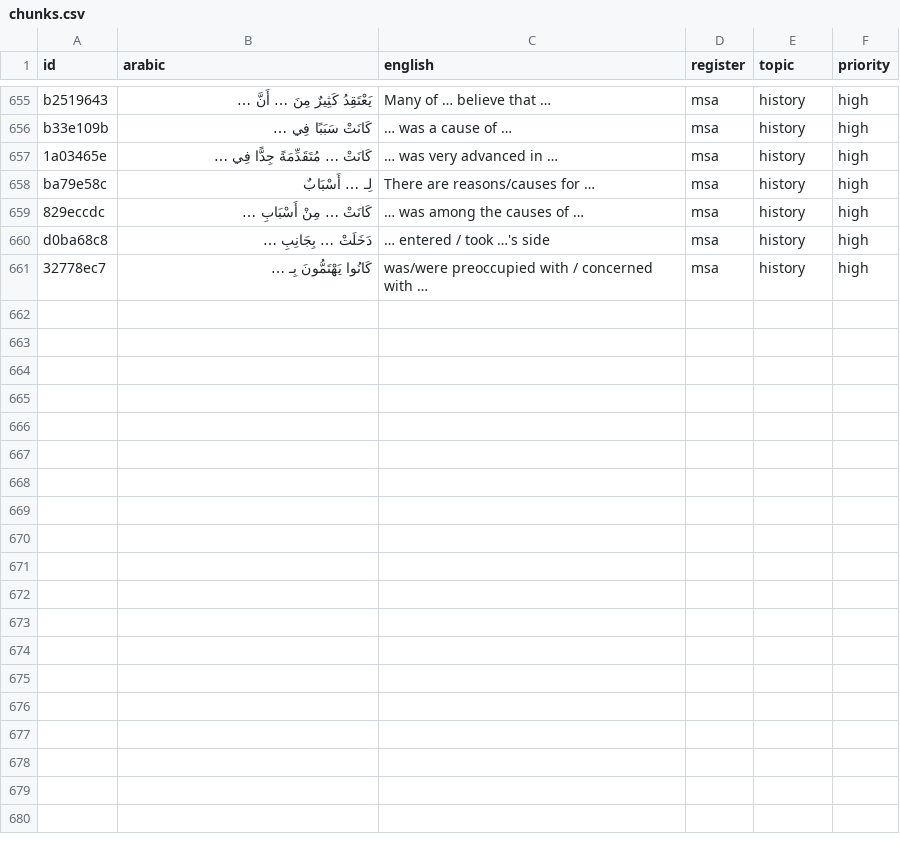
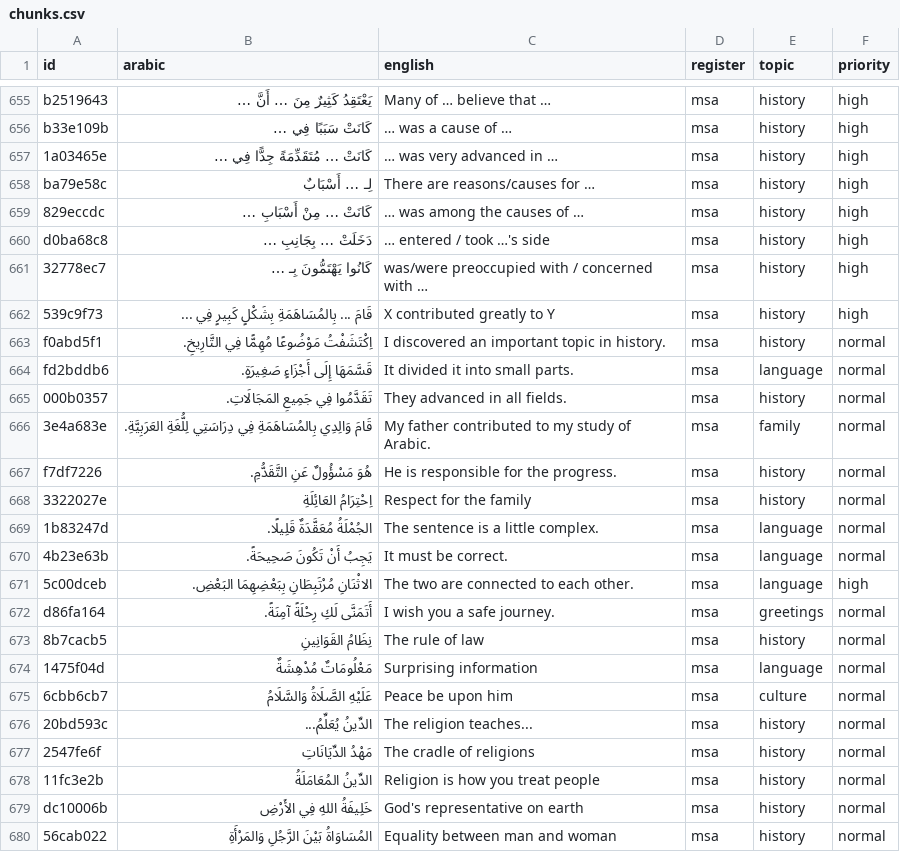
Before and after one commit to dkmohamad/kallim, a CSV file: chunks.csv, drawn as a sheet; only a part is shown, gaps mark what is left out.

```diff
--- a/chunks.csv
+++ b/chunks.csv
@@ -661 +661,20 @@ d0ba68c8,دَخَلَتْ … بِجَانِبِ …,… entered / took …'s si
 32778ec7,كَانُوا يَهْتَمُّونَ بِـ …,was/were preoccupied with / concerned with …,msa,history,high
+539c9f73,قَامَ ... بِالمُسَاهَمَةِ بِشَكْلٍ كَبِيرٍ فِي ...,X contributed greatly to Y,msa,history,high
+f0abd5f1,اِكْتَشَفْتُ مَوْضُوعًا مُهِمًّا فِي التَّارِيخِ.,I discovered an important topic in history.,msa,history,normal
+fd2bddb6,قَسَّمَهَا إِلَى أَجْزَاءٍ صَغِيرَةٍ.,It divided it into small parts.,msa,language,normal
+000b0357,تَقَدَّمُوا فِي جَمِيعِ المَجَالَاتِ.,They advanced in all fields.,msa,history,normal
+3e4a683e,قَامَ وَالِدِي بِالمُسَاهَمَةِ فِي دِرَاسَتِي لِلُّغَةِ العَرَبِيَّةِ.,My father contributed to my study of Arabic.,msa,family,normal
+f7df7226,هُوَ مَسْؤُولٌ عَنِ التَّقَدُّمِ.,He is responsible for the progress.,msa,history,normal
+3322027e,اِحْتِرَامُ العَائِلَةِ,Respect for the family,msa,history,normal
+1b83247d,الجُمْلَةُ مُعَقَّدَةٌ قَلِيلًا.,The sentence is a little complex.,msa,language,normal
+4b23e63b,يَجِبُ أَنْ تَكُونَ صَحِيحَةً.,It must be correct.,msa,language,normal
+5c00dceb,الاثْنَانِ مُرْتَبِطَانِ بِبَعْضِهِمَا البَعْضِ.,The two are connected to each other.,msa,language,high
+d86fa164,أَتَمَنَّى لَكِ رِحْلَةً آمِنَةً.,I wish you a safe journey.,msa,greetings,normal
+8b7cacb5,نِظَامُ القَوَانِينِ,The rule of law,msa,history,normal
+1475f04d,مَعْلُومَاتٌ مُدْهِشَةٌ,Surprising information,msa,language,normal
+6cbb6cb7,عَلَيْهِ الصَّلَاةُ وَالسَّلَامُ,Peace be upon him,msa,culture,normal
+20bd593c,الدِّينُ يُعَلِّمُ...,The religion teaches...,msa,history,normal
+2547fe6f,مَهْدُ الدِّيَانَاتِ,The cradle of religions,msa,history,normal
+11fc3e2b,الدِّينُ المُعَامَلَةُ,Religion is how you treat people,msa,history,normal
+dc10006b,خَلِيفَةُ اللهِ فِي الأَرْضِ,God's representative on earth,msa,history,normal
+56cab022,المُسَاوَاةُ بَيْنَ الرَّجُلِ وَالمَرْأَةِ,Equality between man and woman,msa,history,normal
```
